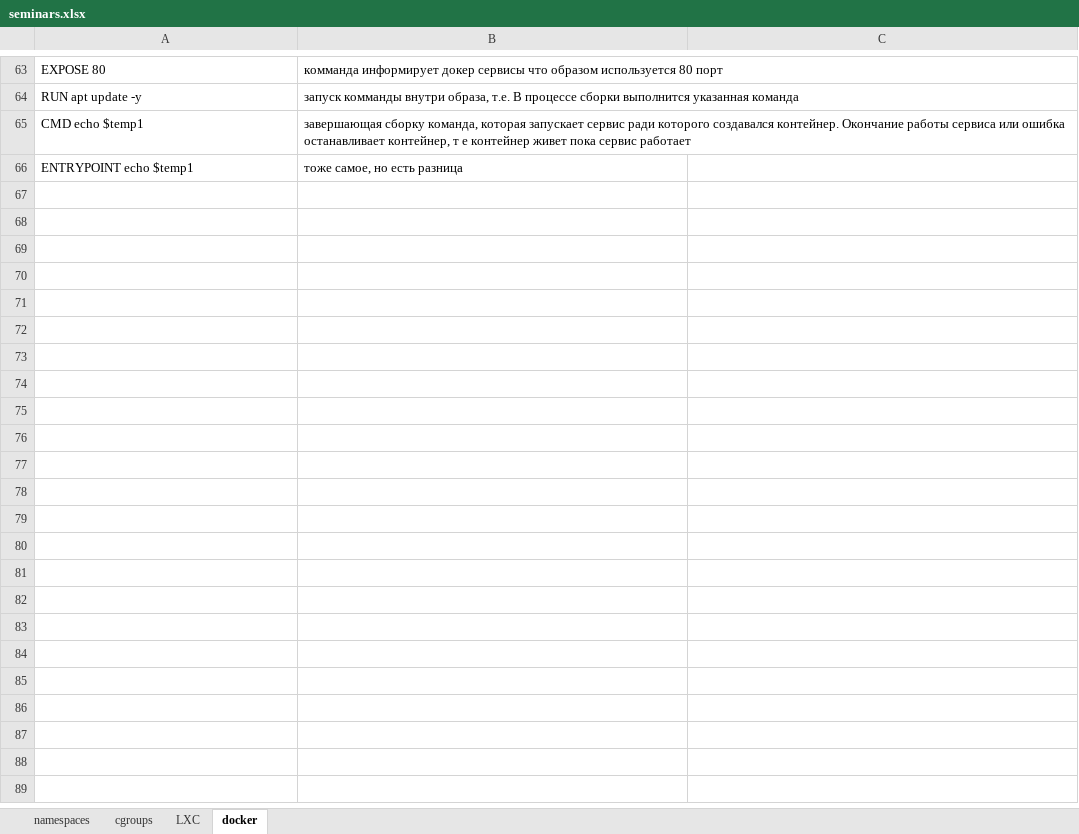
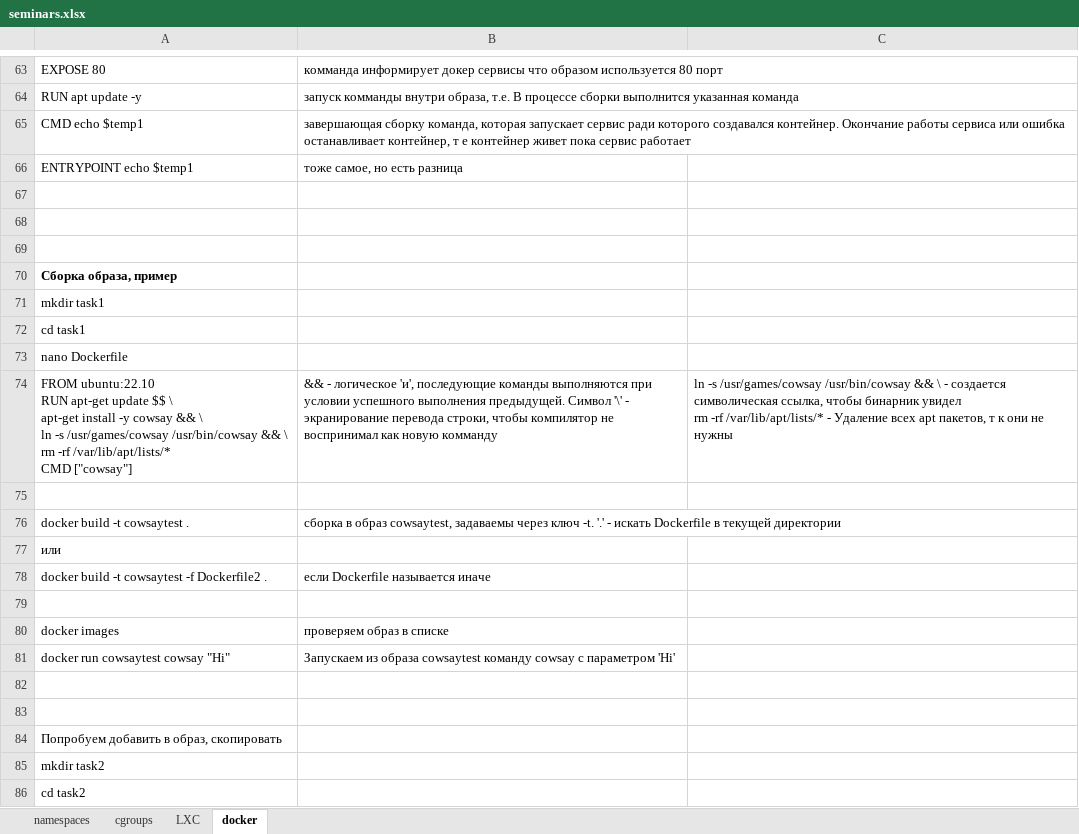
Before and after one commit to iamseryy/tasks_learn_containerization, an Excel workbook: seminars.xlsx, sheet docker, drawn as a sheet; only a part is shown, gaps mark what is left out; values as stored, in another font and other column widths than the file's, no borders; ↵ is a line break in a cell; the diff covers the shown part only; the diff names each change by its address in the sheet, - before the commit and + after, or states it on an @@ line.

Commit message:
command log

```diff
--- a/seminars.xlsx (sheet docker)
+++ b/seminars.xlsx (sheet docker)
+row 67: (empty)
+row 68: (empty)
+row 69: (empty)
+row 70: Сборка образа, пример
+row 71: mkdir task1
+row 72: cd task1
+row 73: nano Dockerfile
+row 74: FROM ubuntu:22.10 ↵ RUN apt-get update $$ \ ↵ apt-get install -y cowsay && \ ↵ ln -s /usr/games/cowsay /usr/bin/cowsay && \ ↵ rm -rf /var/lib/apt/lists/* ↵ CMD ["cowsay"] | && - логическое 'и', последующие команды выполняются при условии успешного выполнения предыдущей. Символ '\' - экранирование перевода строки, чтобы компилятор не воспринимал как новую комманду | ln -s /usr/games/cowsay /usr/bin/cowsay && \ - создается символическая ссылка, чтобы бинарник увидел ↵ rm -rf /var/lib/apt/lists/* - Удаление всех apt пакетов, т к они не нужны
+row 75: (empty)
+row 76: docker build -t cowsaytest . | сборка в образ cowsaytest, задаваемы через ключ -t. '.' - искать Dockerfile в текущей директории
+row 77: или
+row 78: docker build -t cowsaytest -f Dockerfile2 . | если Dockerfile называется иначе
+row 79: (empty)
+row 80: docker images | проверяем образ в списке
+row 81: docker run cowsaytest cowsay "Hi" | Запускаем из образа cowsaytest команду cowsay с параметром 'Hi'
+row 82: (empty)
+row 83: (empty)
+row 84: Попробуем добавить в образ, скопировать
+row 85: mkdir task2
+row 86: cd task2
```
Also changed, not shown: 56 added rows elsewhere in this sheet.
